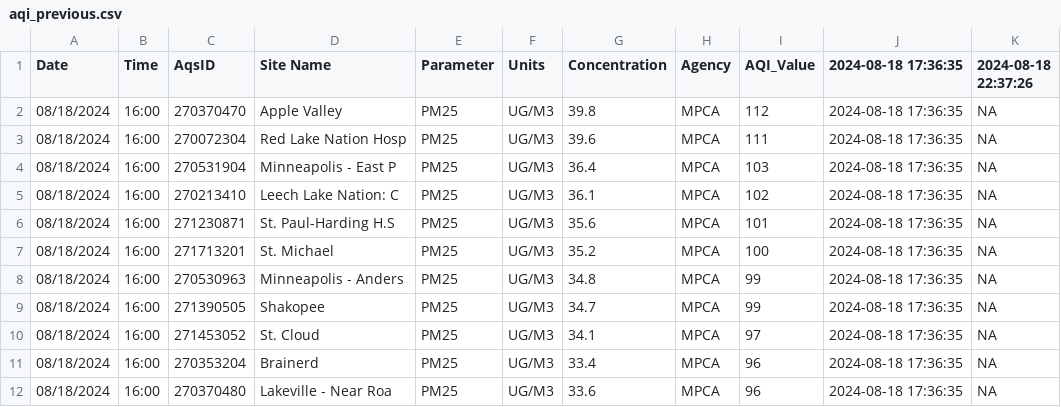
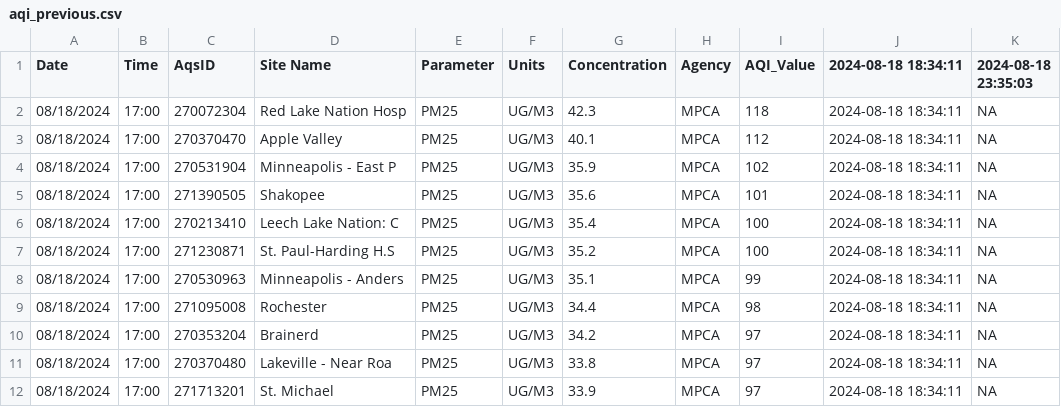
Before and after one commit to MPCA-air/aqi-watch, a CSV file: data/aqi_previous.csv, drawn as a sheet; only a part is shown; the diff covers the shown part only.

```diff
--- a/data/aqi_previous.csv
+++ b/data/aqi_previous.csv
@@ -1,12 +1,12 @@
-"Date","Time","AqsID","Site Name","Parameter","Units","Concentration","Agency","AQI_Value","2024-08-18 17:36:35","2024-08-18 22:37:26"
-"08/18/2024","16:00","270370470","Apple Valley","PM25","UG/M3",39.8,"MPCA",112,"2024-08-18 17:36:35",NA
-"08/18/2024","16:00","270072304","Red Lake Nation Hosp","PM25","UG/M3",39.6,"MPCA",111,"2024-08-18 17:36:35",NA
-"08/18/2024","16:00","270531904","Minneapolis - East P","PM25","UG/M3",36.4,"MPCA",103,"2024-08-18 17:36:35",NA
-"08/18/2024","16:00","270213410","Leech Lake Nation: C","PM25","UG/M3",36.1,"MPCA",102,"2024-08-18 17:36:35",NA
-"08/18/2024","16:00","271230871","St. Paul-Harding H.S","PM25","UG/M3",35.6,"MPCA",101,"2024-08-18 17:36:35",NA
-"08/18/2024","16:00","271713201","St. Michael","PM25","UG/M3",35.2,"MPCA",100,"2024-08-18 17:36:35",NA
-"08/18/2024","16:00","270530963","Minneapolis - Anders","PM25","UG/M3",34.8,"MPCA",99,"2024-08-18 17:36:35",NA
-"08/18/2024","16:00","271390505","Shakopee","PM25","UG/M3",34.7,"MPCA",99,"2024-08-18 17:36:35",NA
-"08/18/2024","16:00","271453052","St. Cloud","PM25","UG/M3",34.1,"MPCA",97,"2024-08-18 17:36:35",NA
-"08/18/2024","16:00","270353204","Brainerd","PM25","UG/M3",33.4,"MPCA",96,"2024-08-18 17:36:35",NA
-"08/18/2024","16:00","270370480","Lakeville - Near Roa","PM25","UG/M3",33.6,"MPCA",96,"2024-08-18 17:36:35",NA
+"Date","Time","AqsID","Site Name","Parameter","Units","Concentration","Agency","AQI_Value","2024-08-18 18:34:11","2024-08-18 23:35:03"
+"08/18/2024","17:00","270072304","Red Lake Nation Hosp","PM25","UG/M3",42.3,"MPCA",118,"2024-08-18 18:34:11",NA
+"08/18/2024","17:00","270370470","Apple Valley","PM25","UG/M3",40.1,"MPCA",112,"2024-08-18 18:34:11",NA
+"08/18/2024","17:00","270531904","Minneapolis - East P","PM25","UG/M3",35.9,"MPCA",102,"2024-08-18 18:34:11",NA
+"08/18/2024","17:00","271390505","Shakopee","PM25","UG/M3",35.6,"MPCA",101,"2024-08-18 18:34:11",NA
+"08/18/2024","17:00","270213410","Leech Lake Nation: C","PM25","UG/M3",35.4,"MPCA",100,"2024-08-18 18:34:11",NA
+"08/18/2024","17:00","271230871","St. Paul-Harding H.S","PM25","UG/M3",35.2,"MPCA",100,"2024-08-18 18:34:11",NA
+"08/18/2024","17:00","270530963","Minneapolis - Anders","PM25","UG/M3",35.1,"MPCA",99,"2024-08-18 18:34:11",NA
+"08/18/2024","17:00","271095008","Rochester","PM25","UG/M3",34.4,"MPCA",98,"2024-08-18 18:34:11",NA
+"08/18/2024","17:00","270353204","Brainerd","PM25","UG/M3",34.2,"MPCA",97,"2024-08-18 18:34:11",NA
+"08/18/2024","17:00","270370480","Lakeville - Near Roa","PM25","UG/M3",33.8,"MPCA",97,"2024-08-18 18:34:11",NA
+"08/18/2024","17:00","271713201","St. Michael","PM25","UG/M3",33.9,"MPCA",97,"2024-08-18 18:34:11",NA
```
Also changed, not shown: 12 edited cells elsewhere in this file, 8 other files.
